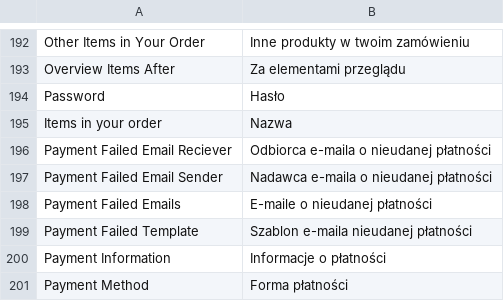
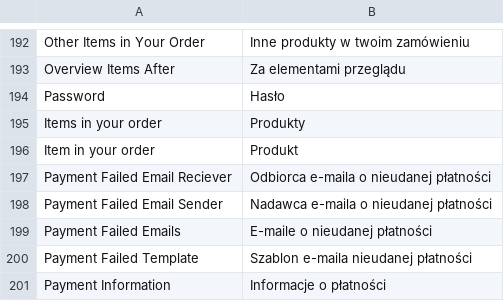
Before and after one commit to Vladishev/tauron, a CSV file: app/locale/pl_PL/Mage_Checkout.csv, drawn as a sheet; only a part is shown, gaps mark what is left out; the shorter side is filled out with more unchanged rows.

Commit message:
implemented tauron_039_09

```diff
--- a/app/locale/pl_PL/Mage_Checkout.csv
+++ b/app/locale/pl_PL/Mage_Checkout.csv
@@ -194,3 +194,4 @@
 "Password","Hasło"
-"Items in your order","Nazwa"
+"Items in your order","Produkty"
+"Item in your order","Produkt"
 "Payment Failed Email Reciever","Odbiorca e-maila o nieudanej płatności"
```
